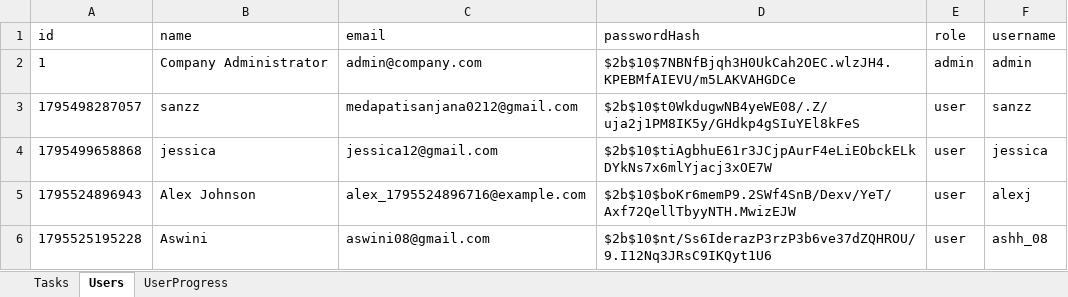
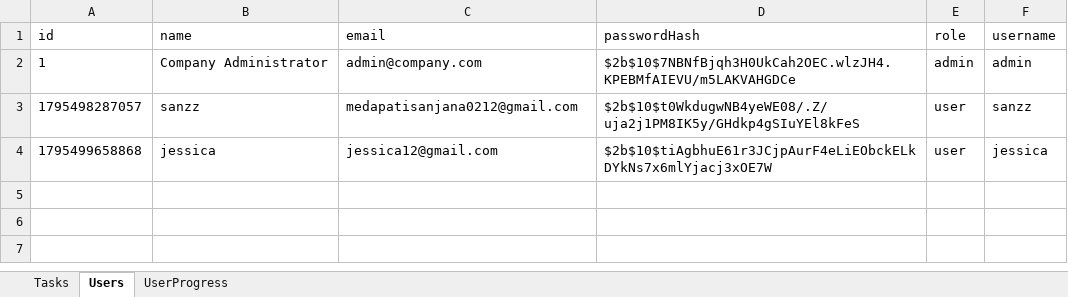
Before and after one commit to Medapatisanjana12/AttendaceFlow, an Excel workbook: backend/tasks.xlsx, sheet Users, drawn as a sheet; values as stored, in another font and other column widths than the file's, no borders; the diff names each change by its address in the sheet, - before the commit and + after, or states it on an @@ line.

Commit message:
Clean database: keep sanz and jessica, remove other users and clear tasks

```diff
--- a/backend/tasks.xlsx (sheet Users)
+++ b/backend/tasks.xlsx (sheet Users)
-row 5: 1795524896943 | Alex Johnson | alex_1795524896716@example.com | $2b$10$boKr6memP9.2SWf4SnB/Dexv/YeT/Axf72QellTbyyNTH.MwizEJW | user | alexj
-row 6: 1795525195228 | Aswini | aswini08@gmail.com | $2b$10$nt/Ss6IderazP3rzP3b6ve37dZQHROU/9.I12Nq3JRsC9IKQyt1U6 | user | ashh_08
```
Also changed, not shown: sheet Tasks, sheet UserProgress.
